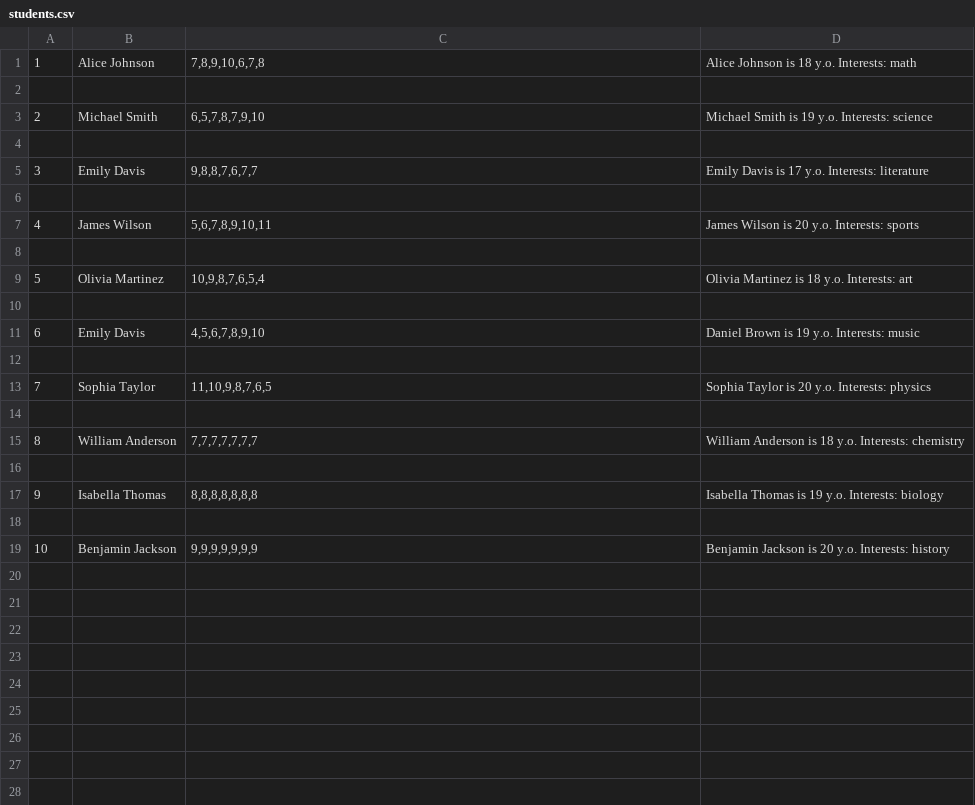
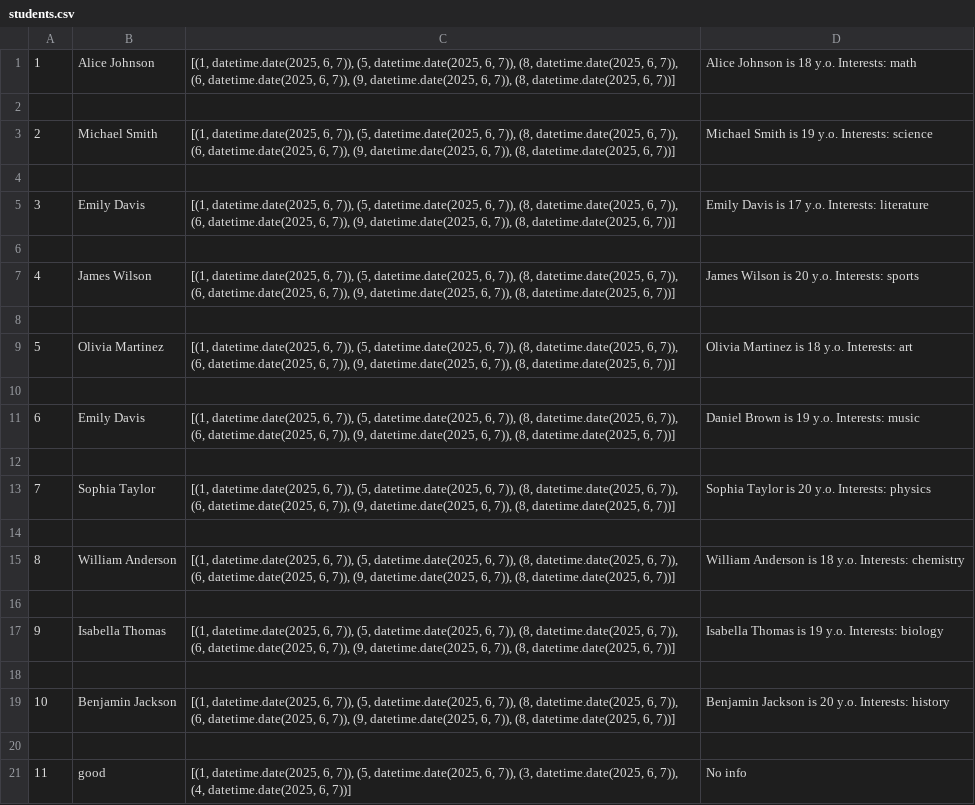
Before and after one commit to stingooo/Hillel-2024-04-Tkach, a CSV file: students.csv, drawn as a sheet.

```diff
--- a/students.csv
+++ b/students.csv
@@ -1,19 +1,21 @@
-1;Alice Johnson;7,8,9,10,6,7,8;Alice Johnson is 18 y.o. Interests: math
+1;Alice Johnson;[(1, datetime.date(2025, 6, 7)), (5, datetime.date(2025, 6, 7)), (8, datetime.date(2025, 6, 7)), (6, datetime.date(2025, 6, 7)), (9, datetime.date(2025, 6, 7)), (8, datetime.date(2025, 6, 7))];Alice Johnson is 18 y.o. Interests: math
 
-2;Michael Smith;6,5,7,8,7,9,10;Michael Smith is 19 y.o. Interests: science
+2;Michael Smith;[(1, datetime.date(2025, 6, 7)), (5, datetime.date(2025, 6, 7)), (8, datetime.date(2025, 6, 7)), (6, datetime.date(2025, 6, 7)), (9, datetime.date(2025, 6, 7)), (8, datetime.date(2025, 6, 7))];Michael Smith is 19 y.o. Interests: science
 
-3;Emily Davis;9,8,8,7,6,7,7;Emily Davis is 17 y.o. Interests: literature
+3;Emily Davis;[(1, datetime.date(2025, 6, 7)), (5, datetime.date(2025, 6, 7)), (8, datetime.date(2025, 6, 7)), (6, datetime.date(2025, 6, 7)), (9, datetime.date(2025, 6, 7)), (8, datetime.date(2025, 6, 7))];Emily Davis is 17 y.o. Interests: literature
 
-4;James Wilson;5,6,7,8,9,10,11;James Wilson is 20 y.o. Interests: sports
+4;James Wilson;[(1, datetime.date(2025, 6, 7)), (5, datetime.date(2025, 6, 7)), (8, datetime.date(2025, 6, 7)), (6, datetime.date(2025, 6, 7)), (9, datetime.date(2025, 6, 7)), (8, datetime.date(2025, 6, 7))];James Wilson is 20 y.o. Interests: sports
 
-5;Olivia Martinez;10,9,8,7,6,5,4;Olivia Martinez is 18 y.o. Interests: art
+5;Olivia Martinez;[(1, datetime.date(2025, 6, 7)), (5, datetime.date(2025, 6, 7)), (8, datetime.date(2025, 6, 7)), (6, datetime.date(2025, 6, 7)), (9, datetime.date(2025, 6, 7)), (8, datetime.date(2025, 6, 7))];Olivia Martinez is 18 y.o. Interests: art
 
-6;Emily Davis;4,5,6,7,8,9,10;Daniel Brown is 19 y.o. Interests: music
+6;Emily Davis;[(1, datetime.date(2025, 6, 7)), (5, datetime.date(2025, 6, 7)), (8, datetime.date(2025, 6, 7)), (6, datetime.date(2025, 6, 7)), (9, datetime.date(2025, 6, 7)), (8, datetime.date(2025, 6, 7))];Daniel Brown is 19 y.o. Interests: music
 
-7;Sophia Taylor;11,10,9,8,7,6,5;Sophia Taylor is 20 y.o. Interests: physics
+7;Sophia Taylor;[(1, datetime.date(2025, 6, 7)), (5, datetime.date(2025, 6, 7)), (8, datetime.date(2025, 6, 7)), (6, datetime.date(2025, 6, 7)), (9, datetime.date(2025, 6, 7)), (8, datetime.date(2025, 6, 7))];Sophia Taylor is 20 y.o. Interests: physics
 
-8;William Anderson;7,7,7,7,7,7,7;William Anderson is 18 y.o. Interests: chemistry
+8;William Anderson;[(1, datetime.date(2025, 6, 7)), (5, datetime.date(2025, 6, 7)), (8, datetime.date(2025, 6, 7)), (6, datetime.date(2025, 6, 7)), (9, datetime.date(2025, 6, 7)), (8, datetime.date(2025, 6, 7))];William Anderson is 18 y.o. Interests: chemistry
 
-9;Isabella Thomas;8,8,8,8,8,8,8;Isabella Thomas is 19 y.o. Interests: biology
+9;Isabella Thomas;[(1, datetime.date(2025, 6, 7)), (5, datetime.date(2025, 6, 7)), (8, datetime.date(2025, 6, 7)), (6, datetime.date(2025, 6, 7)), (9, datetime.date(2025, 6, 7)), (8, datetime.date(2025, 6, 7))];Isabella Thomas is 19 y.o. Interests: biology
 
-10;Benjamin Jackson;9,9,9,9,9,9,9;Benjamin Jackson is 20 y.o. Interests: history
+10;Benjamin Jackson;[(1, datetime.date(2025, 6, 7)), (5, datetime.date(2025, 6, 7)), (8, datetime.date(2025, 6, 7)), (6, datetime.date(2025, 6, 7)), (9, datetime.date(2025, 6, 7)), (8, datetime.date(2025, 6, 7))];Benjamin Jackson is 20 y.o. Interests: history
+
+11;good;[(1, datetime.date(2025, 6, 7)), (5, datetime.date(2025, 6, 7)), (3, datetime.date(2025, 6, 7)), (4, datetime.date(2025, 6, 7))];No info
```
Also changed, not shown: 2 other files.
